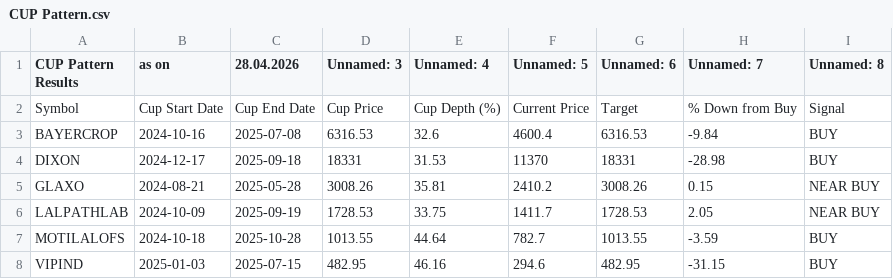
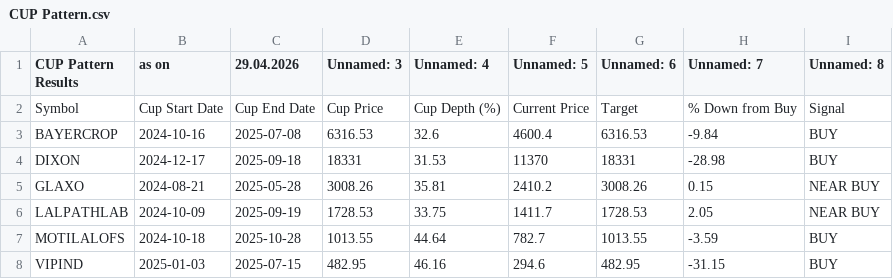
Before and after one commit to mojiburrahaman25/stock-output, a CSV file: CUP Pattern.csv, drawn as a sheet.

```diff
--- a/CUP Pattern.csv
+++ b/CUP Pattern.csv
@@ -1,2 +1,2 @@
-CUP Pattern Results,as on,28.04.2026,Unnamed: 3,Unnamed: 4,Unnamed: 5,Unnamed: 6,Unnamed: 7,Unnamed: 8
+CUP Pattern Results,as on,29.04.2026,Unnamed: 3,Unnamed: 4,Unnamed: 5,Unnamed: 6,Unnamed: 7,Unnamed: 8
 Symbol,Cup Start Date,Cup End Date,Cup Price,Cup Depth (%),Current Price,Target,% Down from Buy,Signal
```
Also changed, not shown: BUY List.csv, Super strategy.csv, 1 other file.
